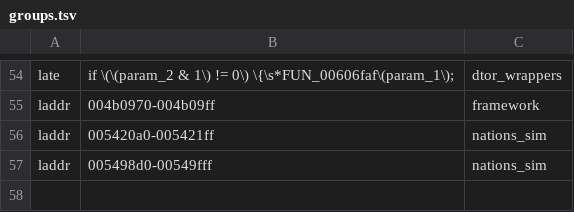
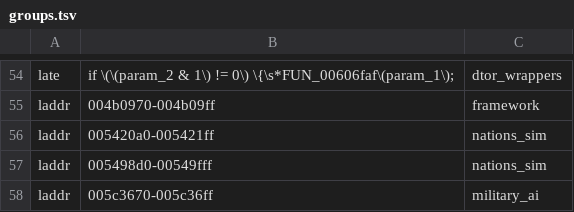
Before and after one commit to warthurton/imperialism-re, a TSV file: names/groups.tsv, drawn as a sheet; only a part is shown, gaps mark what is left out; the diff names each change by its address in the sheet, - before the commit and + after, or states it on an @@ line.

```diff
--- a/names/groups.tsv
+++ b/names/groups.tsv
+row 58: laddr | 005c3670-005c36ff | military_ai
```
Also changed, not shown: names/names.tsv, 2 other files.
